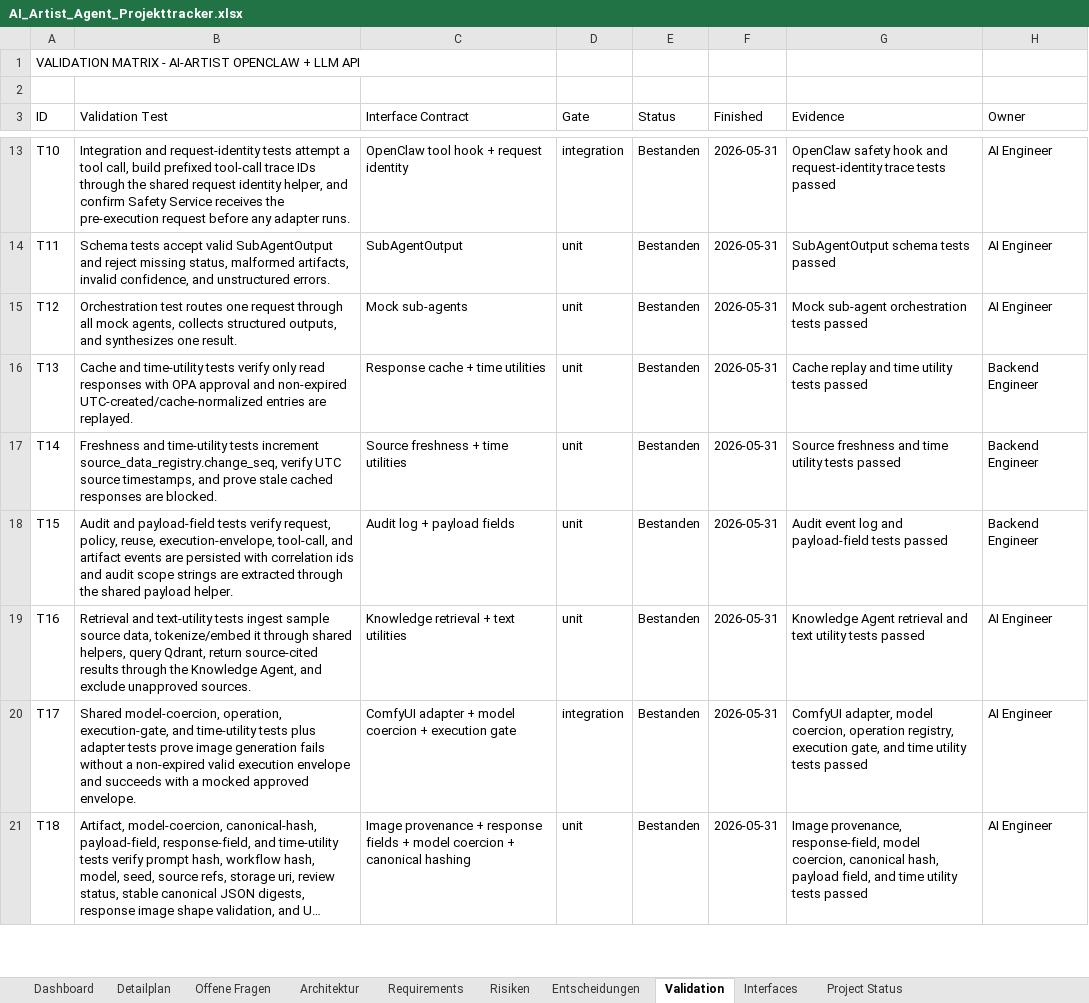
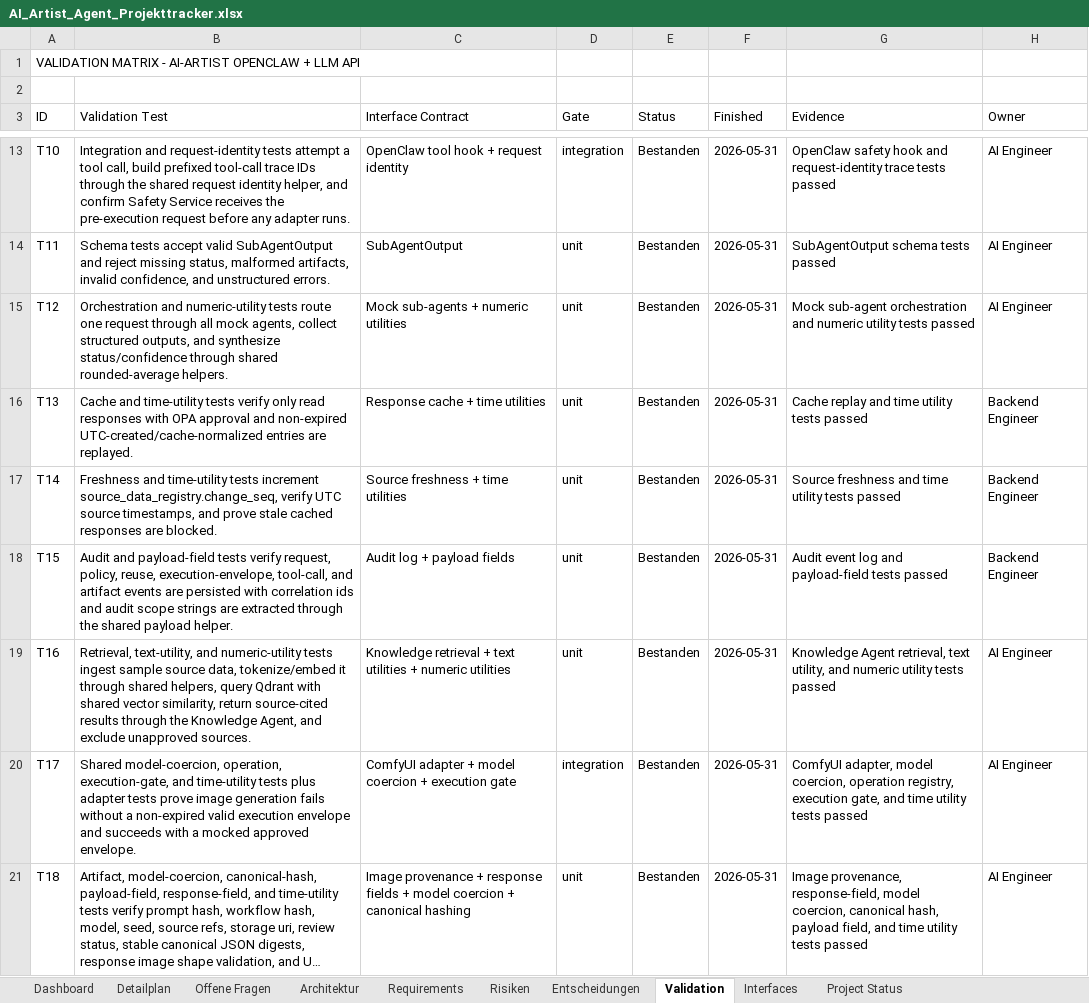
Before and after one commit to artprof964/AI-Artist, an Excel workbook: AI_Artist_Agent_Projekttracker.xlsx, sheet Validation, drawn as a sheet; only a part is shown, gaps mark what is left out; long unchanged cells end in …; values as stored, in another font and other column widths than the file's, no borders; the diff covers the shown part only; the diff names each change by its address in the sheet, - before the commit and + after, or states it on an @@ line.

```diff
--- a/AI_Artist_Agent_Projekttracker.xlsx (sheet Validation)
+++ b/AI_Artist_Agent_Projekttracker.xlsx (sheet Validation)
-B15 (Validation Test): Orchestration test routes one request through all mock agents, collects structured outputs, and synthesizes one result.
+B15 (Validation Test): Orchestration and numeric-utility tests route one request through all mock agents, collect structured outputs, and synthesize status/confidence through shared rounded-average helpers.
-C15 (Interface Contract): Mock sub-agents
+C15 (Interface Contract): Mock sub-agents + numeric utilities
-G15 (Evidence): …sub-agent orchestration tests passed
+G15 (Evidence): …sub-agent orchestration and numeric utility tests passed
-B19 (Validation Test): Retrieval and text-utility tests ingest sample source data, tokenize/embed it through shared helpers, query Qdrant, return source-cited…
+B19 (Validation Test): Retrieval, text-utility, and numeric-utility tests ingest sample source data, tokenize/embed it through shared helpers, query Qdrant with shared vector similarity, return source-cited…
-C19 (Interface Contract): …text utilities
+C19 (Interface Contract): …text utilities + numeric utilities
-G19 (Evidence): Knowledge Agent retrieval and text utility tests…
+G19 (Evidence): Knowledge Agent retrieval, text utility, and numeric utility tests…
```
Also changed, not shown: 5 edited cells elsewhere in this sheet, sheet Interfaces, sheet Project Status, 11 other files.
